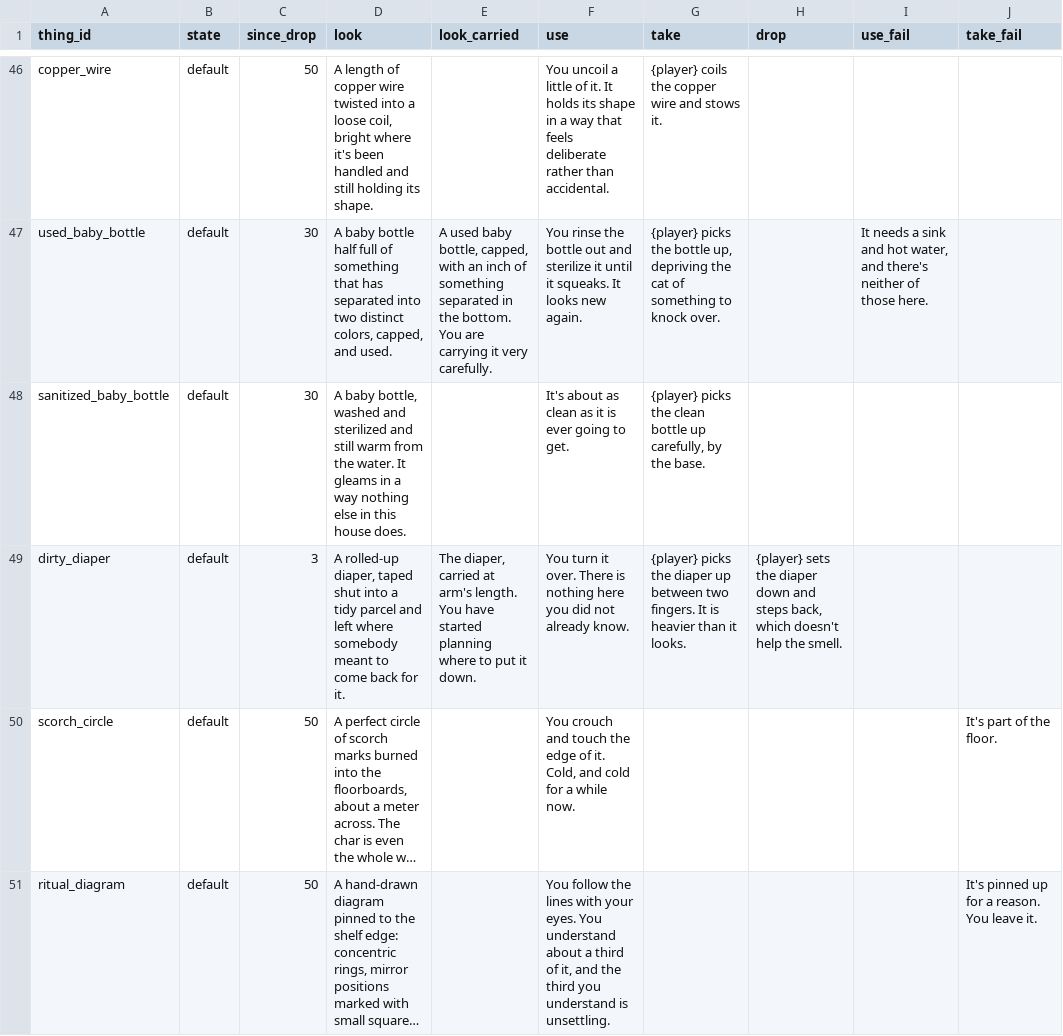
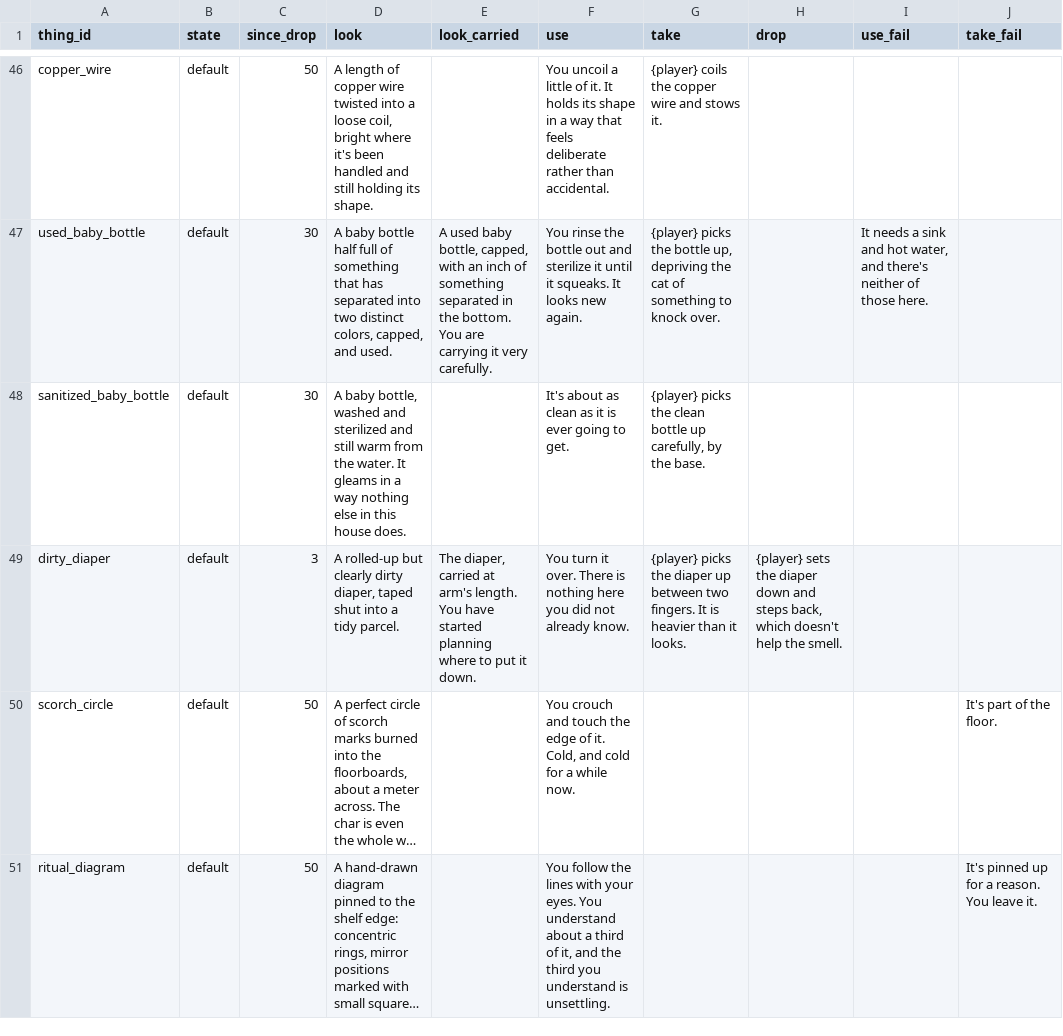
Before and after one commit to kelseybooth/halloween-in-june, a TSV file: creative content/thing_text.tsv, drawn as a sheet; only a part is shown, gaps mark what is left out; long unchanged cells end in …; the diff names each change by its address in the sheet, - before the commit and + after, or states it on an @@ line.

```diff
--- a/creative content/thing_text.tsv
+++ b/creative content/thing_text.tsv
-D49 (look): A rolled-up diaper, taped shut into a tidy parcel and left where somebody meant to come back for it.
+D49 (look): A rolled-up but clearly dirty diaper, taped shut into a tidy parcel.
```
